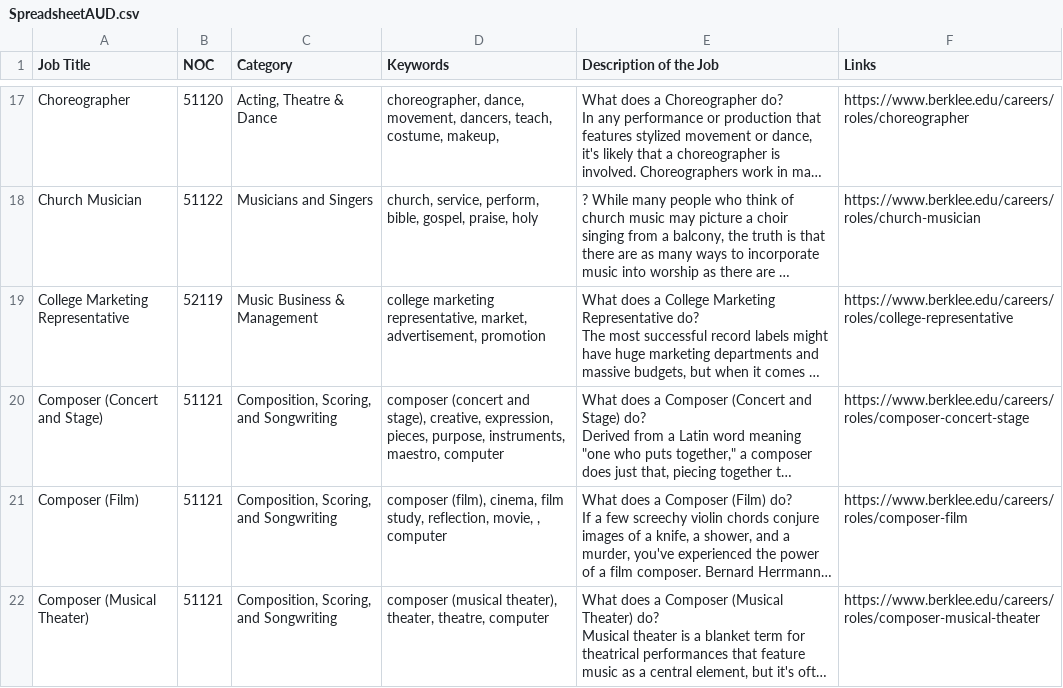
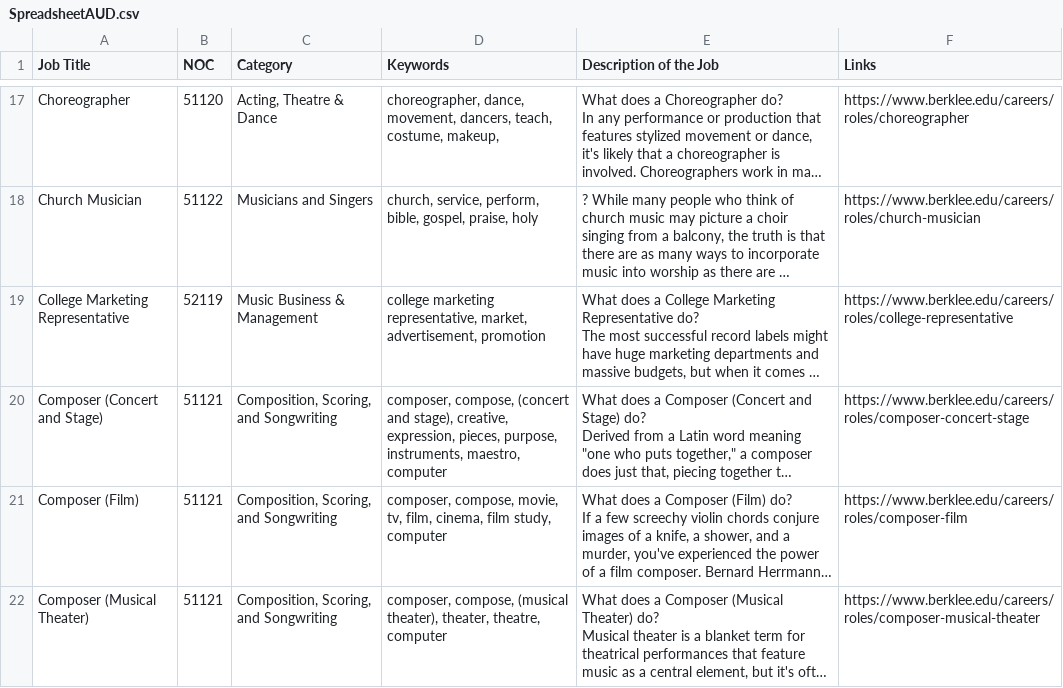
Before and after one commit to kzavitz/careerapp, a CSV file: SpreadsheetAUD.csv, drawn as a sheet; only a part is shown, gaps mark what is left out; long unchanged cells end in …; the diff covers the shown part only; the diff names each change by its address in the sheet, - before the commit and + after, or states it on an @@ line.

```diff
--- a/SpreadsheetAUD.csv
+++ b/SpreadsheetAUD.csv
-D20 (Keywords): composer (concert and…
+D20 (Keywords): composer, compose, (concert and…
-D21 (Keywords): composer (film), cinema, film study, reflection, movie, , computer
+D21 (Keywords): composer, compose, movie, tv, film, cinema, film study, computer
-D22 (Keywords): composer (musical theater),…
+D22 (Keywords): composer, compose, (musical theater),…
```
Also changed, not shown: 1 added row and 21 edited cells elsewhere in this file.
